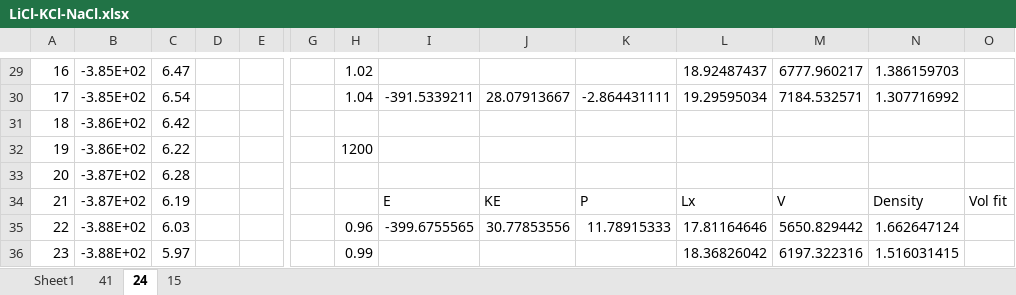
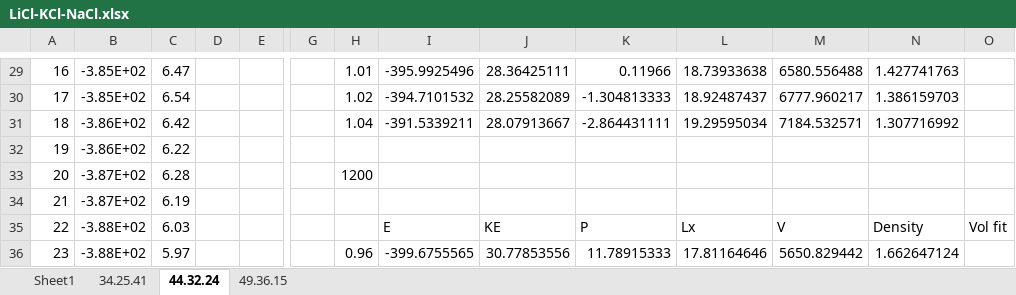
Before and after one commit to benbeeler/spreadsheets, an Excel workbook: SALT/LiCl-KCl-NaCl.xlsx, sheet 44.32.24, drawn as a sheet; only a part is shown, gaps mark what is left out; values as stored, in another font and other column widths than the file's, no borders; charts and pictures not drawn; removed rows and columns are numbered as before the commit, all else as after; rows hold the shown columns only; the diff covers the shown part only; the diff names each change by its address in the sheet, - before the commit and + after, or states it on an @@ line.

```diff
--- a/SALT/LiCl-KCl-NaCl.xlsx (sheet 44.32.24)
+++ b/SALT/LiCl-KCl-NaCl.xlsx (sheet 44.32.24)
-sheet tab: 41
+sheet tab: 34.25.41
-sheet tab: 24
+sheet tab: 44.32.24
-sheet tab: 15
+sheet tab: 49.36.15
-H29: 1.02
+H29: 1.01
-I29: (empty)
+I29: -395.9925496
-J29: (empty)
+J29: 28.36425111
-K29: (empty)
+K29: 0.11966
-L29: 18.92487437
+L29: 18.73933638
-M29: 6777.960217
+M29: 6580.556488
-N29: 1.386159703
+N29: 1.427741763
-H30: 1.04
+H30: 1.02
-I30: -391.5339211
+I30: -394.7101532
-J30: 28.07913667
+J30: 28.25582089
-K30: -2.864431111
+K30: -1.304813333
-L30: 19.29595034
+L30: 18.92487437
-M30: 7184.532571
+M30: 6777.960217
-N30: 1.307716992
+N30: 1.386159703
-H31: (empty)
+H31: 1.04
-I31: (empty)
+I31: -391.5339211
-J31: (empty)
+J31: 28.07913667
-K31: (empty)
+K31: -2.864431111
-L31: (empty)
+L31: 19.29595034
-M31: (empty)
+M31: 7184.532571
-N31: (empty)
+N31: 1.307716992
-H32: 1200
+H32: (empty)
-H33: (empty)
+H33: 1200
+row 34: 21 | -3.87E+02 | 6.19
-A35: 21
+A35: 22
-B35: -3.87E+02
+B35: -3.88E+02
-C35: 6.19
+C35: 6.03
-A36: 22
+A36: 23
-C36: 6.03
+C36: 5.97
-row 36: 23 | -3.88E+02 | 5.97 |  |  |  | 0.99 |  |  |  | 18.36826042 | 6197.322316 | 1.516031415
```
Also changed, not shown: 93 edited cells elsewhere in this sheet, sheet 34.25.41, sheet 49.36.15, formulas that keep their value, charts or pictures, SALT/NaCl-UCl3-production.xlsx, SALT/Zmethod_KCl.xlsx.
